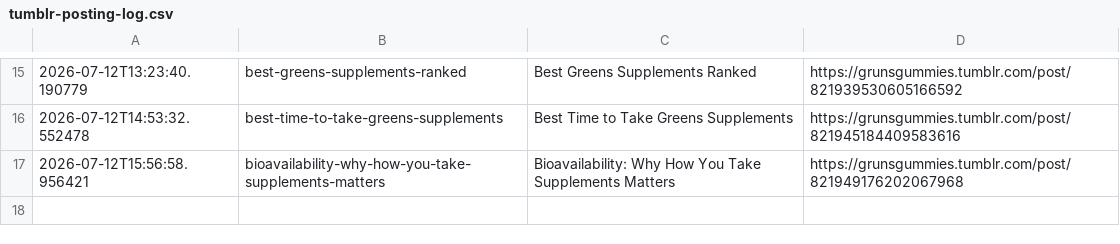
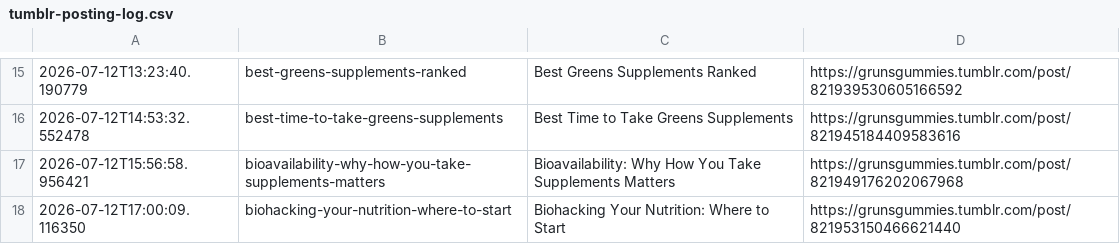
Before and after one commit to p32nicky/grunsguide, a CSV file: scripts/tumblr-posting-log.csv, drawn as a sheet; only a part is shown, gaps mark what is left out; the diff names each change by its address in the sheet, - before the commit and + after, or states it on an @@ line.

```diff
--- a/scripts/tumblr-posting-log.csv
+++ b/scripts/tumblr-posting-log.csv
+row 18: 2026-07-12T17:00:09.116350 | biohacking-your-nutrition-where-to-start | Biohacking Your Nutrition: Where to Start | https://grunsgummies.tumblr.com/post/821953150466621440
```
Also changed, not shown: 1 other file.
